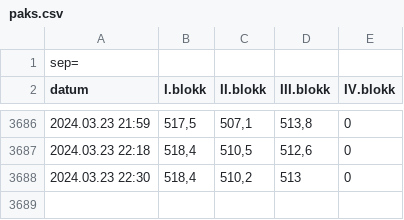
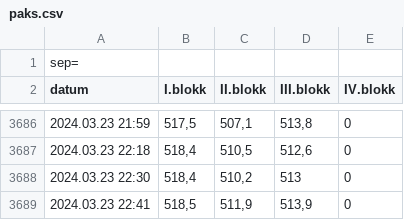
Before and after one commit to fape/actions-playground, a CSV file: paks.csv, drawn as a sheet; only a part is shown, gaps mark what is left out.

```diff
--- a/paks.csv
+++ b/paks.csv
@@ -3688 +3688,2 @@ datum;I.blokk;II.blokk;III.blokk;IV.blokk
 2024.03.23 22:30;518,4;510,2;513;0
+2024.03.23 22:41;518,5;511,9;513,9;0
```
